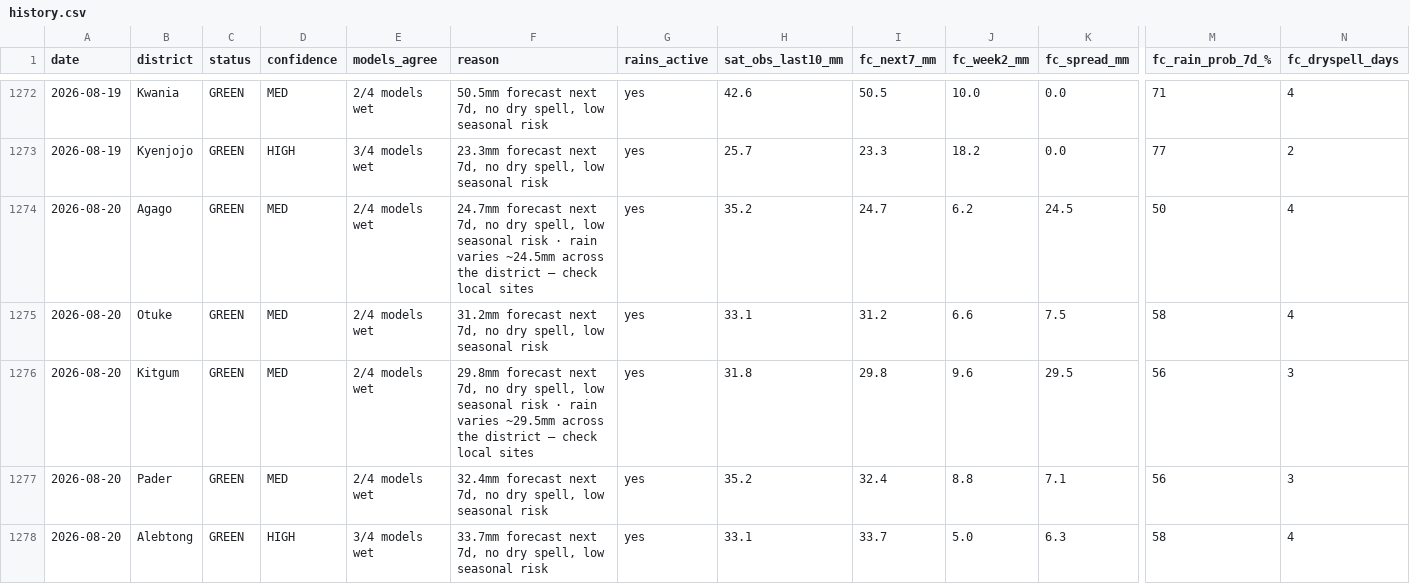
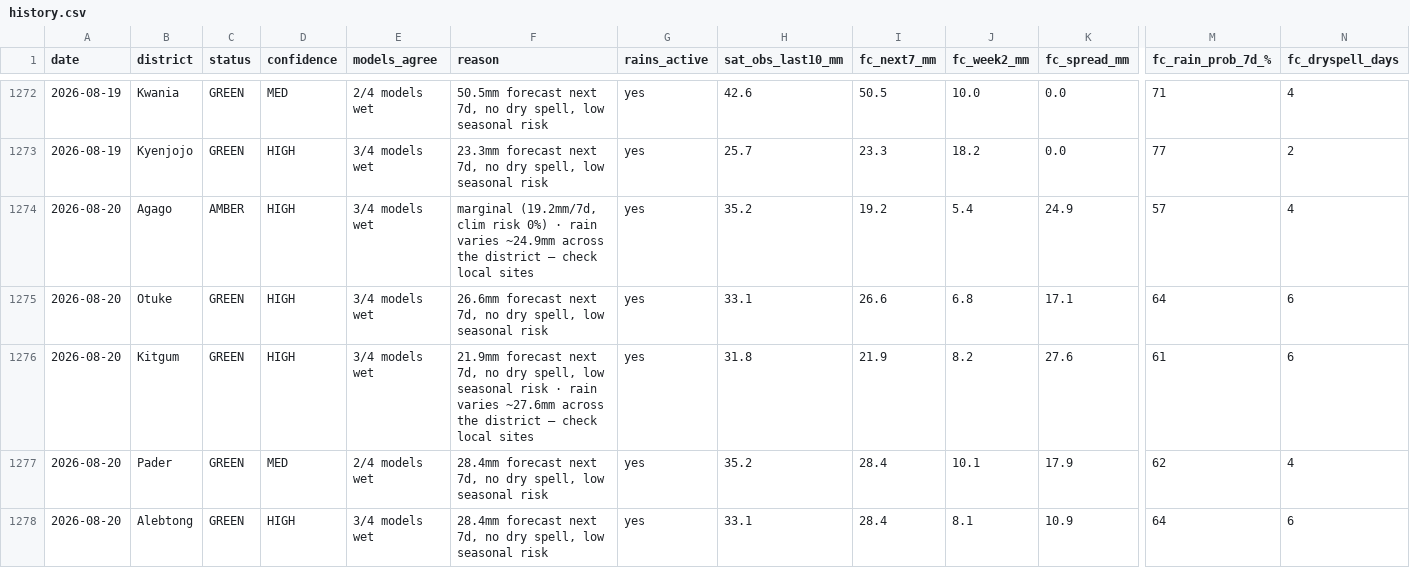
Before and after one commit to quinn-Uganda/planting-monitor, a CSV file: planting_monitor_out/history.csv, drawn as a sheet; only a part is shown, gaps mark what is left out; the diff covers the shown part only; the diff names each change by its address in the sheet, - before the commit and + after, or states it on an @@ line.

```diff
--- a/planting_monitor_out/history.csv
+++ b/planting_monitor_out/history.csv
-C1274 (status): GREEN
+C1274 (status): AMBER
-D1274:D1276 (confidence): MED
+D1274:D1276 (confidence): HIGH
-E1274:E1276 (models_agree): 2/4 models wet
+E1274:E1276 (models_agree): 3/4 models wet
-F1274 (reason): 24.7mm forecast next 7d, no dry spell, low seasonal risk · rain varies ~24.5mm across the…
+F1274 (reason): marginal (19.2mm/7d, clim risk 0%) · rain varies ~24.9mm across the…
-I1274 (fc_next7_mm): 24.7
+I1274 (fc_next7_mm): 19.2
-J1274 (fc_week2_mm): 6.2
+J1274 (fc_week2_mm): 5.4
-K1274 (fc_spread_mm): 24.5
+K1274 (fc_spread_mm): 24.9
-M1274 (fc_rain_prob_7d_%): 50
+M1274 (fc_rain_prob_7d_%): 57
-F1275 (reason): 31.2mm forecast next…
+F1275 (reason): 26.6mm forecast next…
-I1275 (fc_next7_mm): 31.2
+I1275 (fc_next7_mm): 26.6
-J1275 (fc_week2_mm): 6.6
+J1275 (fc_week2_mm): 6.8
-K1275 (fc_spread_mm): 7.5
+K1275 (fc_spread_mm): 17.1
-M1275 (fc_rain_prob_7d_%): 58
+M1275 (fc_rain_prob_7d_%): 64
-N1275 (fc_dryspell_days): 4
+N1275 (fc_dryspell_days): 6
-F1276 (reason): 29.8mm forecast next 7d, no dry spell, low seasonal risk · rain varies ~29.5mm across the…
+F1276 (reason): 21.9mm forecast next 7d, no dry spell, low seasonal risk · rain varies ~27.6mm across the…
-I1276 (fc_next7_mm): 29.8
+I1276 (fc_next7_mm): 21.9
-J1276 (fc_week2_mm): 9.6
+J1276 (fc_week2_mm): 8.2
-K1276 (fc_spread_mm): 29.5
+K1276 (fc_spread_mm): 27.6
-M1276 (fc_rain_prob_7d_%): 56
+M1276 (fc_rain_prob_7d_%): 61
-N1276 (fc_dryspell_days): 3
+N1276 (fc_dryspell_days): 6
-F1277 (reason): 32.4mm forecast next…
+F1277 (reason): 28.4mm forecast next…
-I1277 (fc_next7_mm): 32.4
+I1277 (fc_next7_mm): 28.4
-J1277 (fc_week2_mm): 8.8
+J1277 (fc_week2_mm): 10.1
-K1277 (fc_spread_mm): 7.1
+K1277 (fc_spread_mm): 17.9
-M1277 (fc_rain_prob_7d_%): 56
+M1277 (fc_rain_prob_7d_%): 62
-N1277 (fc_dryspell_days): 3
+N1277 (fc_dryspell_days): 4
-F1278 (reason): 33.7mm forecast next…
+F1278 (reason): 28.4mm forecast next…
-I1278 (fc_next7_mm): 33.7
+I1278 (fc_next7_mm): 28.4
-J1278 (fc_week2_mm): 5.0
+J1278 (fc_week2_mm): 8.1
-K1278 (fc_spread_mm): 6.3
+K1278 (fc_spread_mm): 10.9
-M1278 (fc_rain_prob_7d_%): 58
+M1278 (fc_rain_prob_7d_%): 64
-N1278 (fc_dryspell_days): 4
+N1278 (fc_dryspell_days): 6
```
Also changed, not shown: 117 edited cells elsewhere in this file, planting_monitor_out/status_today.csv, 4 other files.
